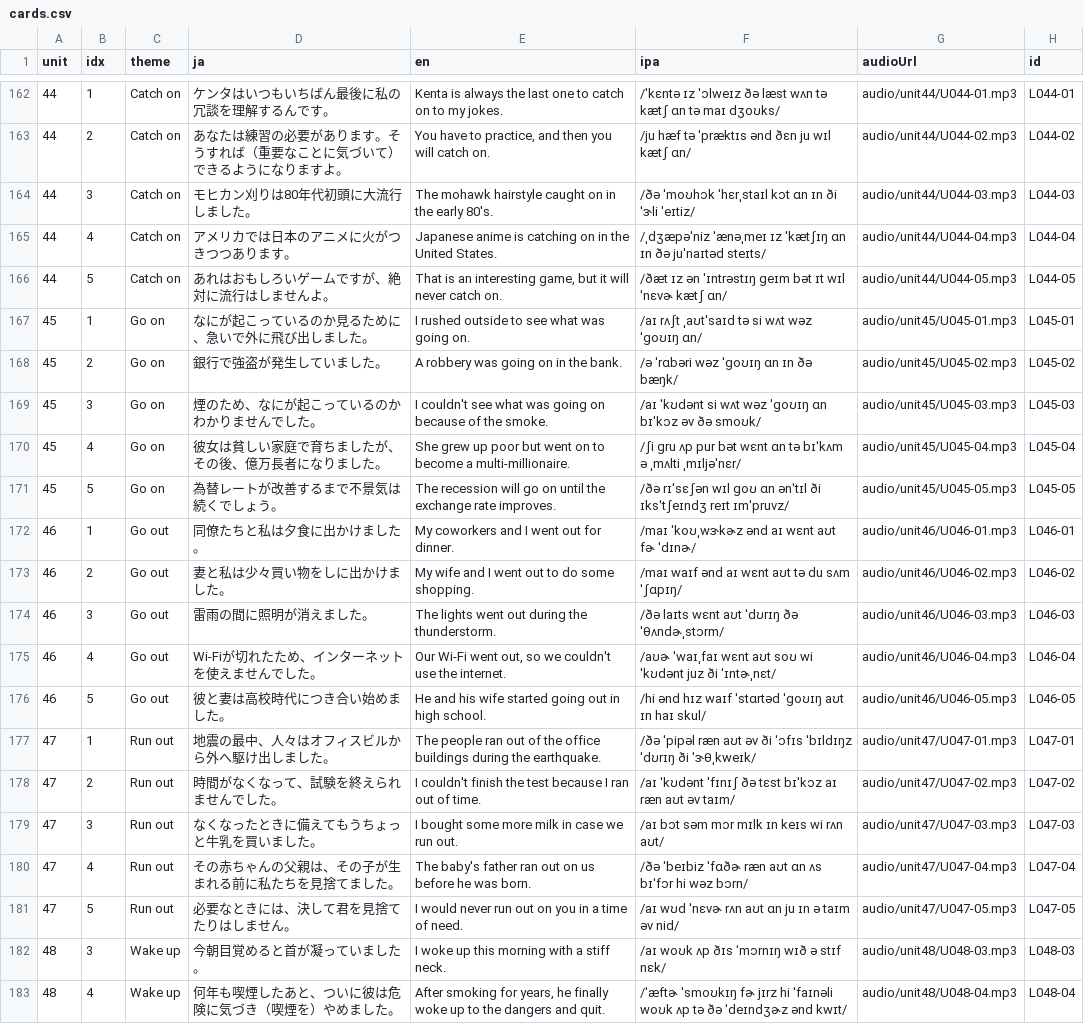
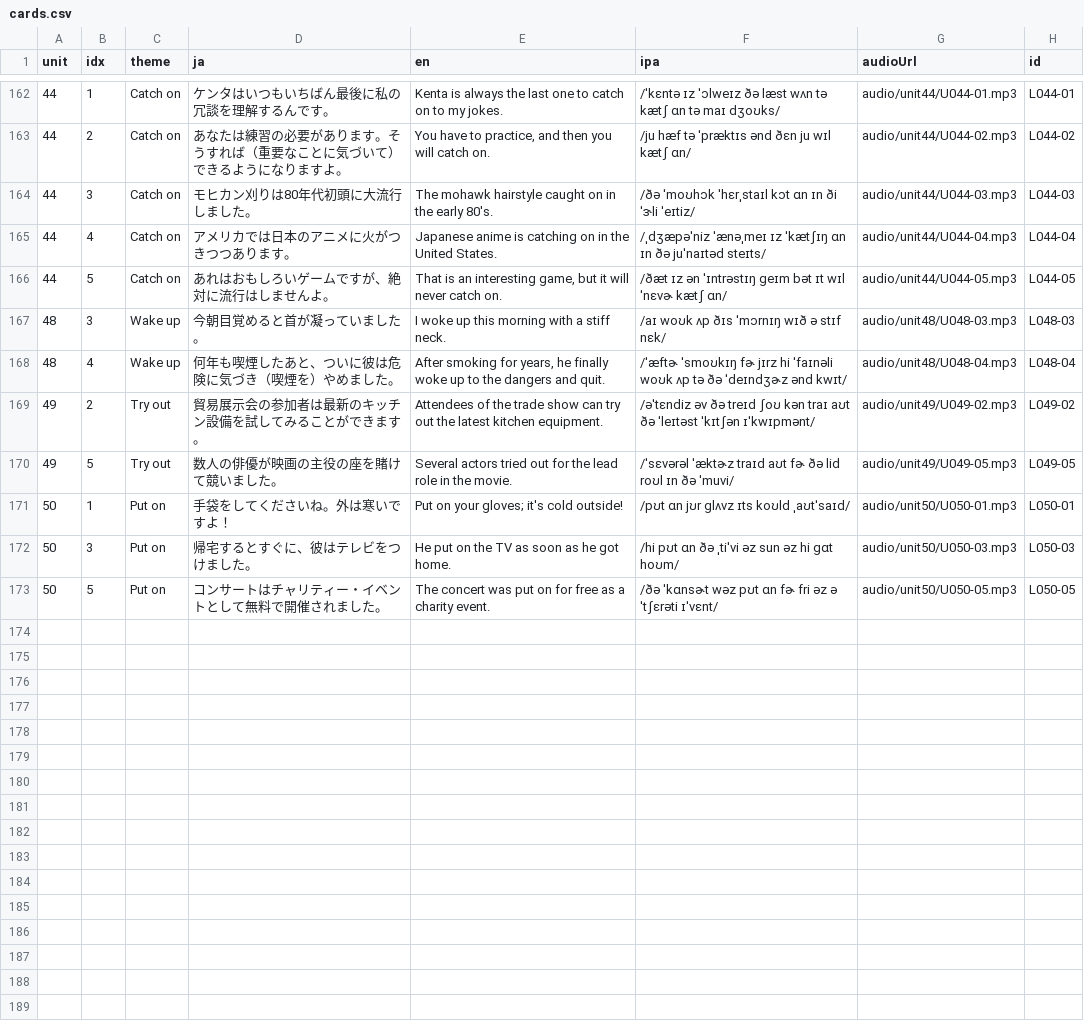
Before and after one commit to ei-mari/atsushi_sc_v2, a CSV file: v3/cards.csv, drawn as a sheet; only a part is shown, gaps mark what is left out; the shorter side is filled out with more unchanged rows.

Commit message:
Remove duplicate Unit 45 to 47 cards

```diff
--- a/v3/cards.csv
+++ b/v3/cards.csv
@@ -166,17 +166,2 @@ unit,idx,theme,ja,en,ipa,audioUrl,id
 44,5,Catch on,あれはおもしろいゲームですが、絶対に流行はしませんよ。,"That is an interesting game, but it will never catch on.",/ðæt ɪz ən ˈɪntrəstɪŋ ɡeɪm bət ɪt wɪl ˈnɛvɚ kætʃ ɑn/,audio/unit44/U044-05.mp3,L044-05
-45,1,Go on,なにが起こっているのか見るために、急いで外に飛び出しました。,I rushed outside to see what was going on.,/aɪ rʌʃt ˌaʊtˈsaɪd tə si wʌt wəz ˈɡoʊɪŋ ɑn/,audio/unit45/U045-01.mp3,L045-01
-45,2,Go on,銀行で強盗が発生していました。,A robbery was going on in the bank.,/ə ˈrɑbəri wəz ˈɡoʊɪŋ ɑn ɪn ðə bæŋk/,audio/unit45/U045-02.mp3,L045-02
-45,3,Go on,煙のため、なにが起こっているのかわかりませんでした。,I couldn't see what was going on because of the smoke.,/aɪ ˈkʊdənt si wʌt wəz ˈɡoʊɪŋ ɑn bɪˈkɔz əv ðə smoʊk/,audio/unit45/U045-03.mp3,L045-03
-45,4,Go on,彼女は貧しい家庭で育ちましたが、その後、億万長者になりました。,She grew up poor but went on to become a multi-millionaire.,/ʃi ɡru ʌp pur bət wɛnt ɑn tə bɪˈkʌm ə ˌmʌlti ˌmɪljəˈnɛr/,audio/unit45/U045-04.mp3,L045-04
-45,5,Go on,為替レートが改善するまで不景気は続くでしょう。,The recession will go on until the exchange rate improves.,/ðə rɪˈsɛʃən wɪl ɡoʊ ɑn ənˈtɪl ði ɪksˈtʃeɪndʒ reɪt ɪmˈpruvz/,audio/unit45/U045-05.mp3,L045-05
-46,1,Go out,同僚たちと私は夕食に出かけました。,My coworkers and I went out for dinner.,/maɪ ˈkoʊˌwɝkɚz ənd aɪ wɛnt aʊt fɚ ˈdɪnɚ/,audio/unit46/U046-01.mp3,L046-01
-46,2,Go out,妻と私は少々買い物をしに出かけました。,My wife and I went out to do some shopping.,/maɪ waɪf ənd aɪ wɛnt aʊt tə du sʌm ˈʃɑpɪŋ/,audio/unit46/U046-02.mp3,L046-02
-46,3,Go out,雷雨の間に照明が消えました。,The lights went out during the thunderstorm.,/ðə laɪts wɛnt aʊt ˈdʊrɪŋ ðə ˈθʌndɚˌstɔrm/,audio/unit46/U046-03.mp3,L046-03
-46,4,Go out,Wi-Fiが切れたため、インターネットを使えませんでした。,"Our Wi-Fi went out, so we couldn't use the internet.",/aʊɚ ˈwaɪˌfaɪ wɛnt aʊt soʊ wi ˈkʊdənt juz ði ˈɪntɚˌnɛt/,audio/unit46/U046-04.mp3,L046-04
-46,5,Go out,彼と妻は高校時代につき合い始めました。,He and his wife started going out in high school.,/hi ənd hɪz waɪf ˈstɑrtəd ˈɡoʊɪŋ aʊt ɪn haɪ skul/,audio/unit46/U046-05.mp3,L046-05
-47,1,Run out,地震の最中、人々はオフィスビルから外へ駆け出しました。,The people ran out of the office buildings during the earthquake.,/ðə ˈpipəl ræn aʊt əv ði ˈɔfɪs ˈbɪldɪŋz ˈdʊrɪŋ ði ˈɝθˌkweɪk/,audio/unit47/U047-01.mp3,L047-01
-47,2,Run out,時間がなくなって、試験を終えられませんでした。,I couldn't finish the test because I ran out of time.,/aɪ ˈkʊdənt ˈfɪnɪʃ ðə tɛst bɪˈkɔz aɪ ræn aʊt əv taɪm/,audio/unit47/U047-02.mp3,L047-02
-47,3,Run out,なくなったときに備えてもうちょっと牛乳を買いました。,I bought some more milk in case we run out.,/aɪ bɔt səm mɔr mɪlk ɪn keɪs wi rʌn aʊt/,audio/unit47/U047-03.mp3,L047-03
-47,4,Run out,その赤ちゃんの父親は、その子が生まれる前に私たちを見捨てました。,The baby's father ran out on us before he was born.,/ðə ˈbeɪbiz ˈfɑðɚ ræn aʊt ɑn ʌs bɪˈfɔr hi wəz bɔrn/,audio/unit47/U047-04.mp3,L047-04
-47,5,Run out,必要なときには、決して君を見捨てたりはしません。,I would never run out on you in a time of need.,/aɪ wʊd ˈnɛvɚ rʌn aʊt ɑn ju ɪn ə taɪm əv nid/,audio/unit47/U047-05.mp3,L047-05
 48,3,Wake up,今朝目覚めると首が凝っていました。,I woke up this morning with a stiff neck.,/aɪ woʊk ʌp ðɪs ˈmɔrnɪŋ wɪð ə stɪf nɛk/,audio/unit48/U048-03.mp3,L048-03
```
